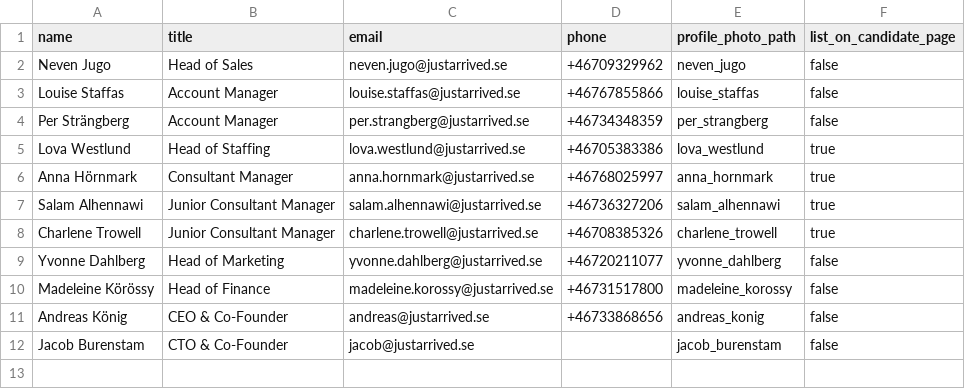
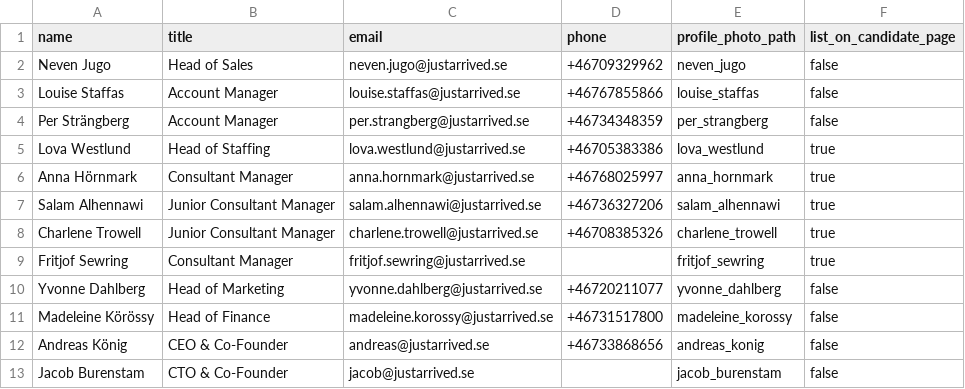
Before and after one commit to justarrived/justarrived.github.io, a CSV file: _data/listed_employees.csv, drawn as a sheet.

Commit message:
Add Fritjof Sewring to employee list

```diff
--- a/_data/listed_employees.csv
+++ b/_data/listed_employees.csv
@@ -8,2 +8,3 @@ Salam Alhennawi,Junior Consultant Manager,salam.alhennawi@justarrived.se,+467363
 Charlene Trowell,Junior Consultant Manager,charlene.trowell@justarrived.se,+46708385326,charlene_trowell,true
+Fritjof Sewring,Consultant Manager,fritjof.sewring@justarrived.se,,fritjof_sewring,true
 Yvonne Dahlberg,Head of Marketing,yvonne.dahlberg@justarrived.se,+46720211077,yvonne_dahlberg,false
```
Also changed, not shown: 1 other file.
